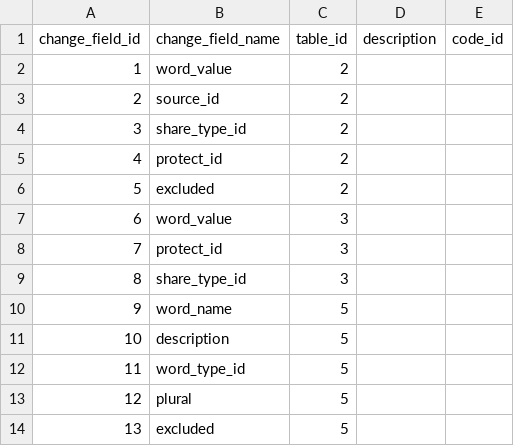
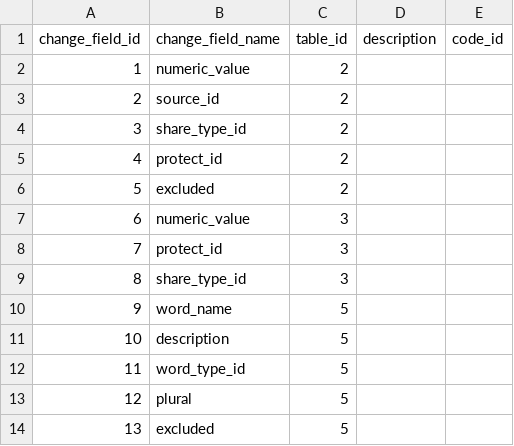
Before and after one commit to zukunft/zukunft.com, a CSV file: src/main/resources/db_code_links/change_fields.csv, drawn as a sheet; only a part is shown.

Commit message:
use sandbox_value a parent for result class

```diff
--- a/src/main/resources/db_code_links/change_fields.csv
+++ b/src/main/resources/db_code_links/change_fields.csv
@@ -1,3 +1,3 @@
 change_field_id,change_field_name,table_id,description,code_id
-1,word_value,2,,
+1,numeric_value,2,,
 2,source_id,2,,
@@ -6,3 +6,3 @@ change_field_id,change_field_name,table_id,description,code_id
 5,excluded,2,,
-6,word_value,3,,
+6,numeric_value,3,,
 7,protect_id,3,,
```
Also changed, not shown: 48 other files.
